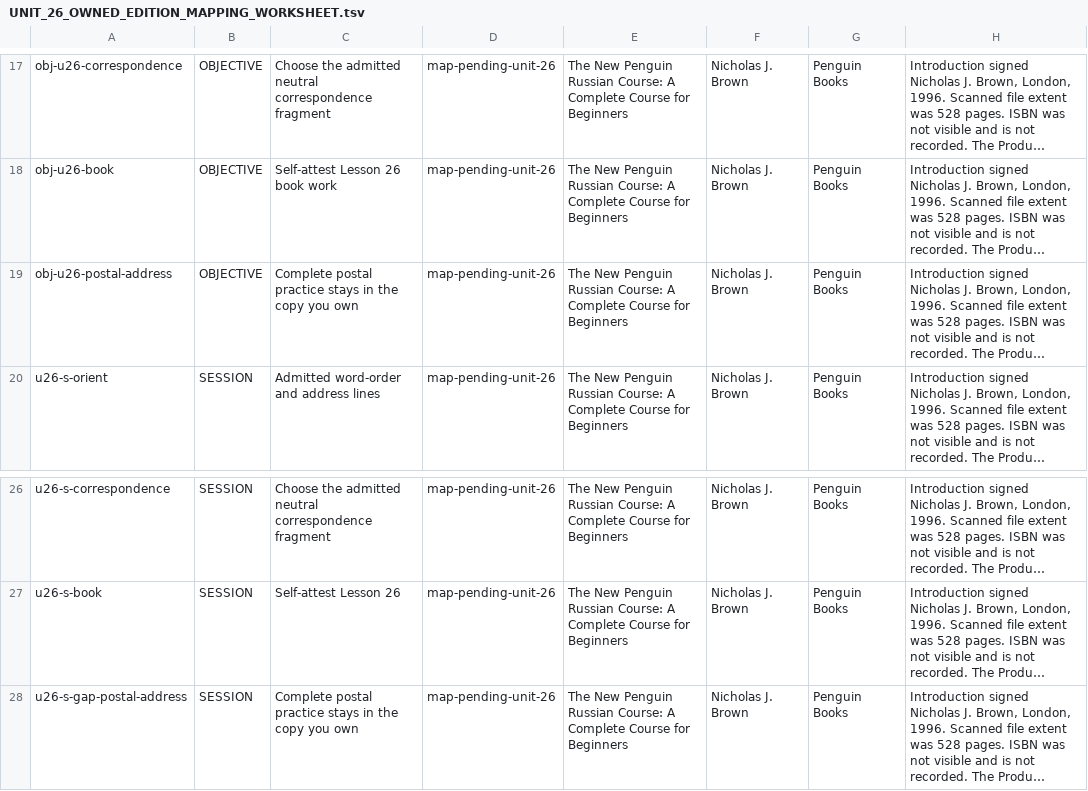
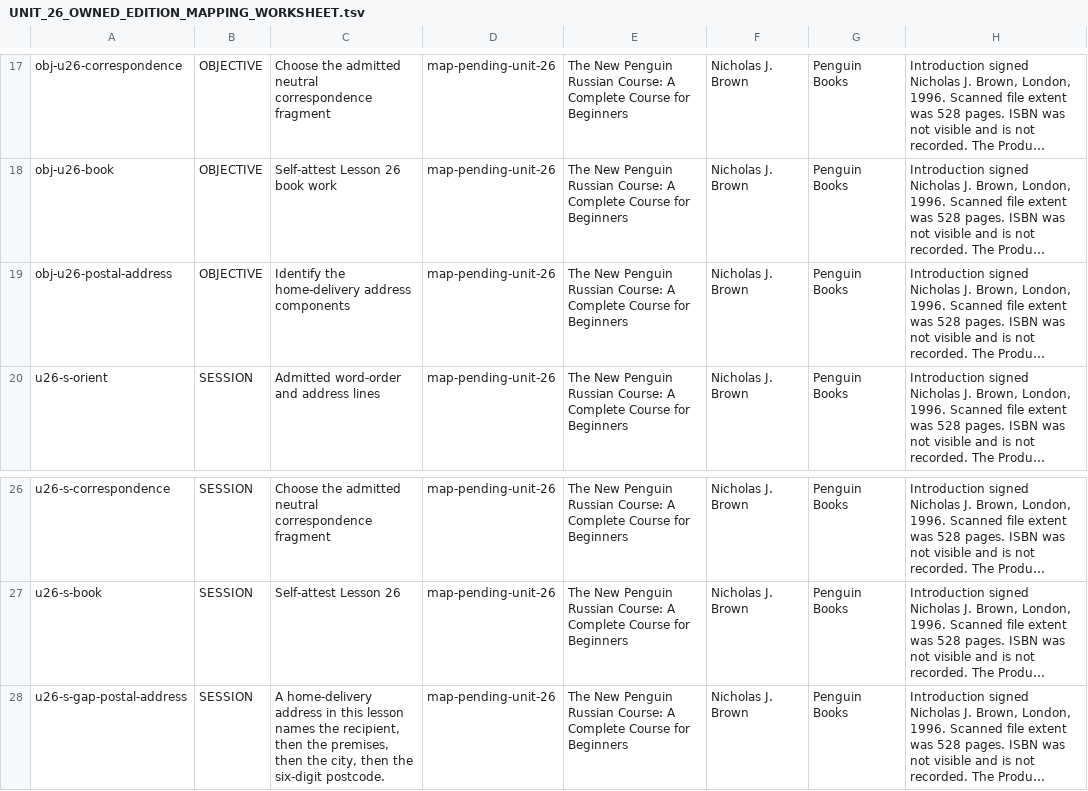
Before and after one commit to justinkulka-lang/russian-companion, a TSV file: review/unit-26/UNIT_26_OWNED_EDITION_MAPPING_WORKSHEET.tsv, drawn as a sheet; only a part is shown, gaps mark what is left out; long unchanged cells end in …; the diff names each change by its address in the sheet, - before the commit and + after, or states it on an @@ line.

```diff
--- a/review/unit-26/UNIT_26_OWNED_EDITION_MAPPING_WORKSHEET.tsv
+++ b/review/unit-26/UNIT_26_OWNED_EDITION_MAPPING_WORKSHEET.tsv
-C19: Complete postal practice stays in the copy you own
+C19: Identify the home-delivery address components
-C28: Complete postal practice stays in the copy you own
+C28: A home-delivery address in this lesson names the recipient, then the premises, then the city, then the six-digit postcode.
```
Also changed, not shown: review/unit-27/UNIT_27_OWNED_EDITION_MAPPING_WORKSHEET.tsv, review/unit-29/UNIT_29_OWNED_EDITION_MAPPING_WORKSHEET.tsv, 16 other files.
